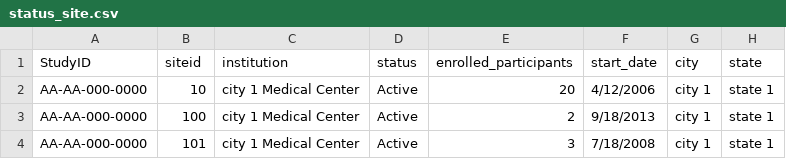
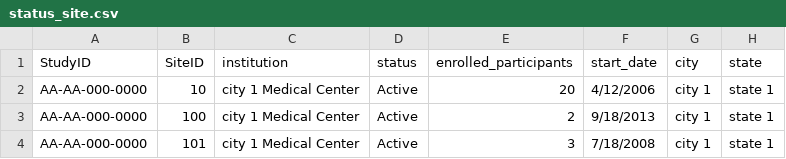
Before and after one commit to Gilead-BioStats/gsm.viz, a CSV file: examples/data/status_site.csv, drawn as a sheet; only a part is shown; the diff names each change by its address in the sheet, - before the commit and + after, or states it on an @@ line.

```diff
--- a/examples/data/status_site.csv
+++ b/examples/data/status_site.csv
-B1: siteid
+B1: SiteID
```
Also changed, not shown: examples/data/flag_counts_by_group.csv, examples/data/flag_counts_by_kri.csv, 47 other files.
